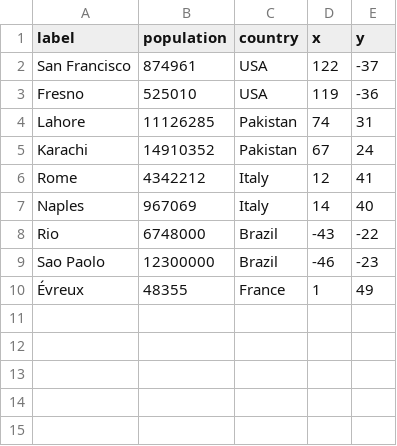
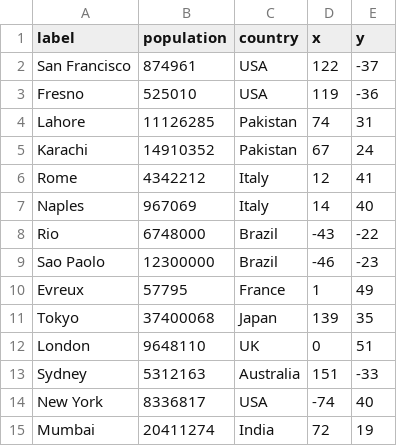
Before and after one commit to KJSDR/D3-Tutorial, a CSV file: cities.csv, drawn as a sheet.

```diff
--- a/cities.csv
+++ b/cities.csv
@@ -9,2 +9,7 @@
 "Sao Paolo",12300000,"Brazil",-46,-23
-"Évreux",48355,"France",1,49
+"Evreux",57795,"France",1,49
+"Tokyo",37400068,"Japan",139,35
+"London",9648110,"UK",0,51
+"Sydney",5312163,"Australia",151,-33
+"New York",8336817,"USA",-74,40
+"Mumbai",20411274,"India",72,19
```
Also changed, not shown: 1 other file.
